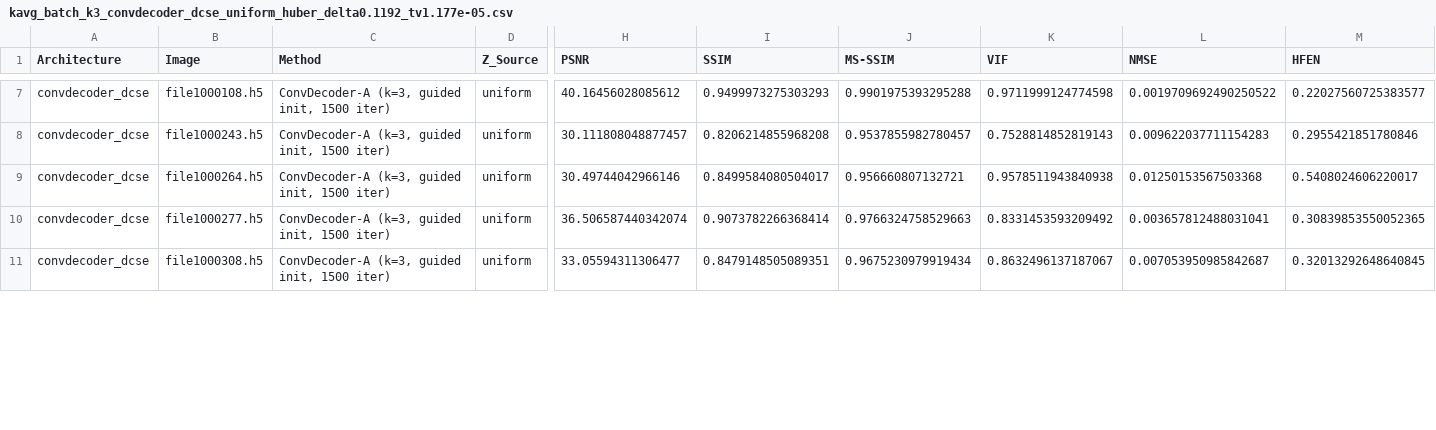
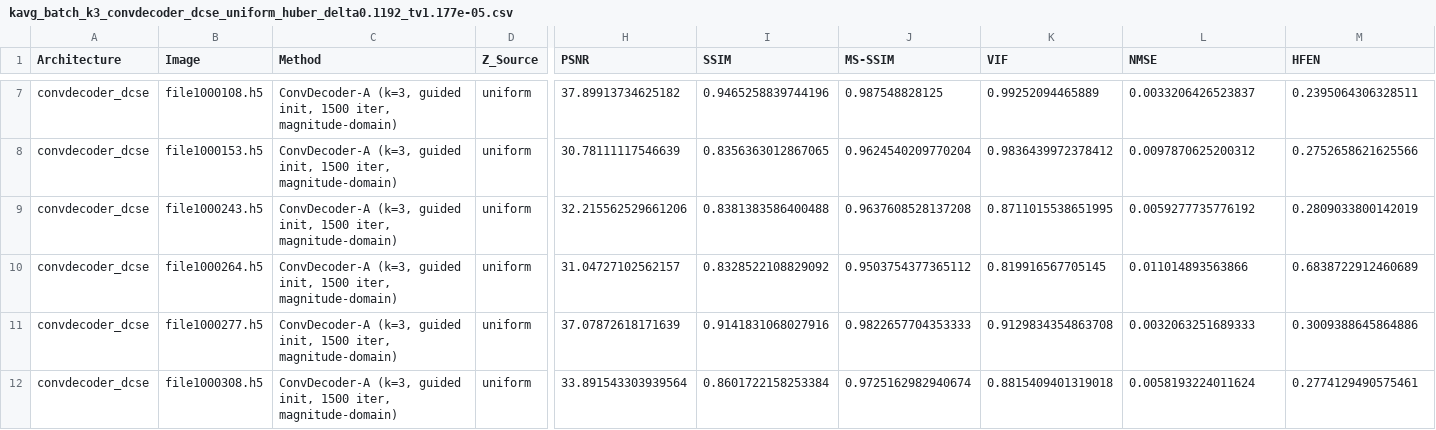
Before and after one commit to itaipasternak-cloud/ConvDeconv-MRI-project, a CSV file: results/kavg_batch_k3_convdecoder_dcse_uniform_huber_delta0.1192_tv1.177e-05.csv, drawn as a sheet; only a part is shown, gaps mark what is left out; addresses are those after the commit; rows hold the shown columns only; the diff covers the shown part only; the diff names each change by its address in the sheet, - before the commit and + after, or states it on an @@ line.

```diff
--- a/results/kavg_batch_k3_convdecoder_dcse_uniform_huber_delta0.1192_tv1.177e-05.csv
+++ b/results/kavg_batch_k3_convdecoder_dcse_uniform_huber_delta0.1192_tv1.177e-05.csv
-C7 (Method): …init, 1500 iter)
+C7 (Method): …init, 1500 iter, magnitude-domain)
-H7 (PSNR): 40.16456028085612
+H7 (PSNR): 37.89913734625182
-I7 (SSIM): 0.9499973275303293
+I7 (SSIM): 0.9465258839744196
-J7 (MS-SSIM): 0.9901975393295288
+J7 (MS-SSIM): 0.987548828125
-K7 (VIF): 0.9711999124774598
+K7 (VIF): 0.99252094465889
-L7 (NMSE): 0.0019709692490250522
+L7 (NMSE): 0.0033206426523837
-M7 (HFEN): 0.22027560725383577
+M7 (HFEN): 0.2395064306328511
+row 8: convdecoder_dcse | file1000153.h5 | ConvDecoder-A (k=3, guided init, 1500 iter, magnitude-domain) | uniform | 30.78111117546639 | 0.8356363012867065 | 0.9624540209770204 | 0.9836439972378412 | 0.0097870625200312 | 0.2752658621625566
-C9:C12 (Method): …init, 1500 iter)
+C9:C12 (Method): …init, 1500 iter, magnitude-domain)
-H9 (PSNR): 30.111808048877457
+H9 (PSNR): 32.215562529661206
-I9 (SSIM): 0.8206214855968208
+I9 (SSIM): 0.8381383586400488
-J9 (MS-SSIM): 0.9537855982780457
+J9 (MS-SSIM): 0.9637608528137208
-K9 (VIF): 0.7528814852819143
+K9 (VIF): 0.8711015538651995
-L9 (NMSE): 0.009622037711154283
+L9 (NMSE): 0.0059277735776192
-M9 (HFEN): 0.2955421851780846
+M9 (HFEN): 0.2809033800142019
-H10 (PSNR): 30.49744042966146
+H10 (PSNR): 31.04727102562157
-I10 (SSIM): 0.8499584080504017
+I10 (SSIM): 0.8328522108829092
-J10 (MS-SSIM): 0.956660807132721
+J10 (MS-SSIM): 0.9503754377365112
-K10 (VIF): 0.9578511943840938
+K10 (VIF): 0.819916567705145
-L10 (NMSE): 0.01250153567503368
+L10 (NMSE): 0.011014893563866
-M10 (HFEN): 0.5408024606220017
+M10 (HFEN): 0.6838722912460689
-H11 (PSNR): 36.506587440342074
+H11 (PSNR): 37.07872618171639
-I11 (SSIM): 0.9073782266368414
+I11 (SSIM): 0.9141831068027916
-J11 (MS-SSIM): 0.9766324758529663
+J11 (MS-SSIM): 0.9822657704353333
-K11 (VIF): 0.8331453593209492
+K11 (VIF): 0.9129834354863708
-L11 (NMSE): 0.003657812488031041
+L11 (NMSE): 0.0032063251689333
-M11 (HFEN): 0.30839853550052365
+M11 (HFEN): 0.3009388645864886
-H12 (PSNR): 33.05594311306477
+H12 (PSNR): 33.891543303939564
-I12 (SSIM): 0.8479148505089351
+I12 (SSIM): 0.8601722158253384
-J12 (MS-SSIM): 0.9675230979919434
+J12 (MS-SSIM): 0.9725162982940674
-K12 (VIF): 0.8632496137187067
+K12 (VIF): 0.8815409401319018
-L12 (NMSE): 0.007053950985842687
+L12 (NMSE): 0.0058193224011624
-M12 (HFEN): 0.32013292648640845
+M12 (HFEN): 0.2774129490575461
```
Also changed, not shown: 1 added row, 2 removed rows and 91 edited cells elsewhere in this file, results/kavg3_convdecoder_dcse_uniform_huber_delta0.1192_tv1.177e-05.csv, results/manifest.csv, 4 other files.
